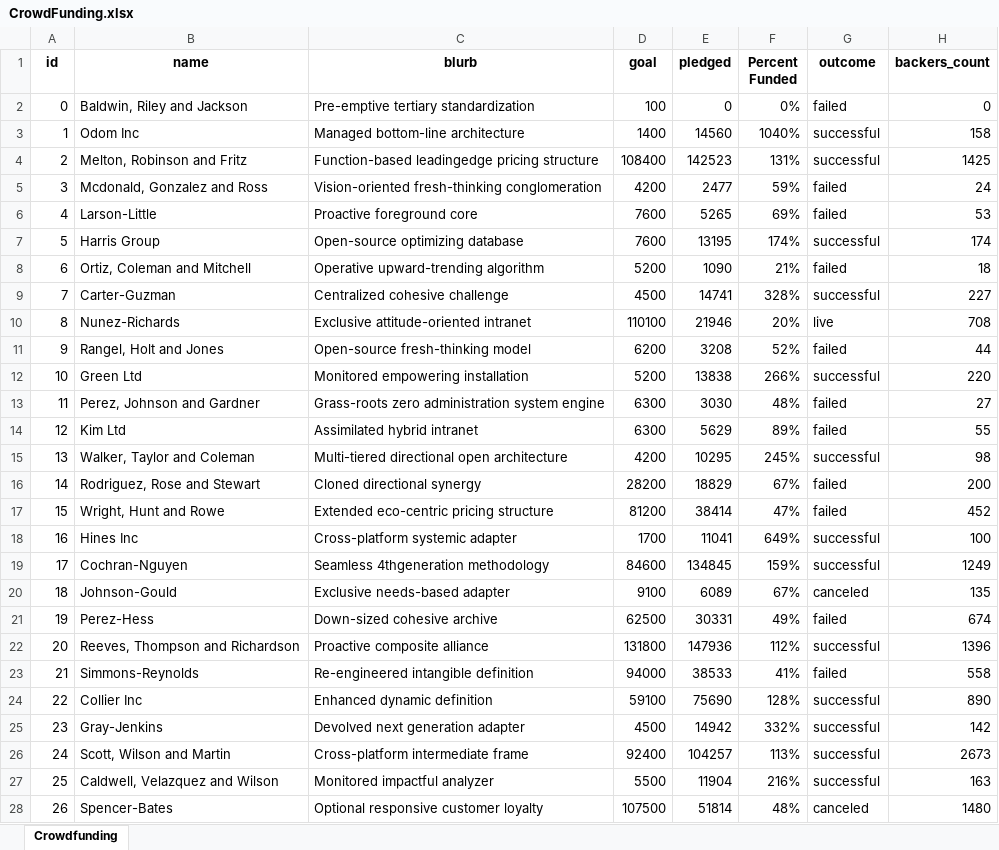
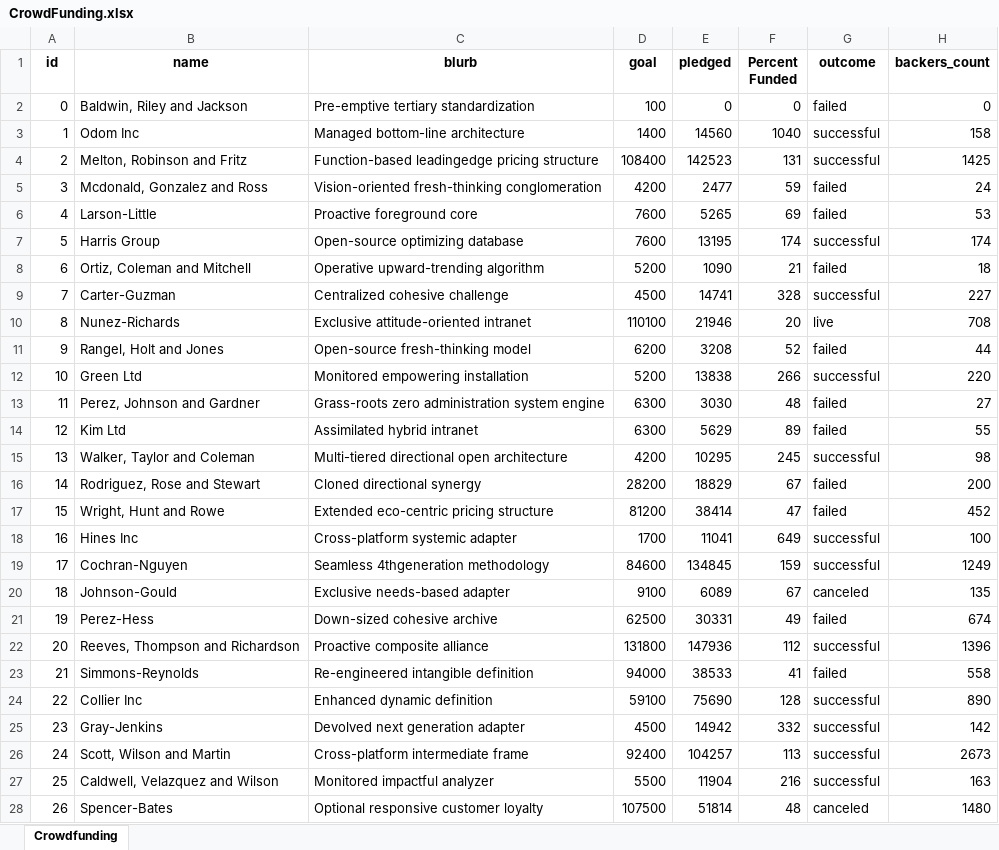
Before and after one commit to MohammedRizwan-1/Excel, an Excel workbook: CrowdFunding.xlsx, sheet Crowdfunding, drawn as a sheet; only a part is shown; values as stored, in another font and other column widths than the file's, no borders; conditional formats not drawn; the diff covers the shown part only; the diff names each change by its address in the sheet, - before the commit and + after, or states it on an @@ line.

Commit message:
Percent-Funded-Conditional-Formatting

```diff
--- a/CrowdFunding.xlsx (sheet Crowdfunding)
+++ b/CrowdFunding.xlsx (sheet Crowdfunding)
-F2 (Percent Funded): 0%
+F2 (Percent Funded): 0
-F3 (Percent Funded): 1040%
+F3 (Percent Funded): 1040
-F4 (Percent Funded): 131%
+F4 (Percent Funded): 131
-F5 (Percent Funded): 59%
+F5 (Percent Funded): 59
-F6 (Percent Funded): 69%
+F6 (Percent Funded): 69
-F7 (Percent Funded): 174%
+F7 (Percent Funded): 174
-F8 (Percent Funded): 21%
+F8 (Percent Funded): 21
-F9 (Percent Funded): 328%
+F9 (Percent Funded): 328
-F10 (Percent Funded): 20%
+F10 (Percent Funded): 20
-F11 (Percent Funded): 52%
+F11 (Percent Funded): 52
-F12 (Percent Funded): 266%
+F12 (Percent Funded): 266
-F13 (Percent Funded): 48%
+F13 (Percent Funded): 48
-F14 (Percent Funded): 89%
+F14 (Percent Funded): 89
-F15 (Percent Funded): 245%
+F15 (Percent Funded): 245
-F16 (Percent Funded): 67%
+F16 (Percent Funded): 67
-F17 (Percent Funded): 47%
+F17 (Percent Funded): 47
-F18 (Percent Funded): 649%
+F18 (Percent Funded): 649
-F19 (Percent Funded): 159%
+F19 (Percent Funded): 159
-F20 (Percent Funded): 67%
+F20 (Percent Funded): 67
-F21 (Percent Funded): 49%
+F21 (Percent Funded): 49
-F22 (Percent Funded): 112%
+F22 (Percent Funded): 112
-F23 (Percent Funded): 41%
+F23 (Percent Funded): 41
-F24 (Percent Funded): 128%
+F24 (Percent Funded): 128
-F25 (Percent Funded): 332%
+F25 (Percent Funded): 332
-F26 (Percent Funded): 113%
+F26 (Percent Funded): 113
-F27 (Percent Funded): 216%
+F27 (Percent Funded): 216
-F28 (Percent Funded): 48%
+F28 (Percent Funded): 48
```
Also changed, not shown: 973 edited cells elsewhere in this sheet.
